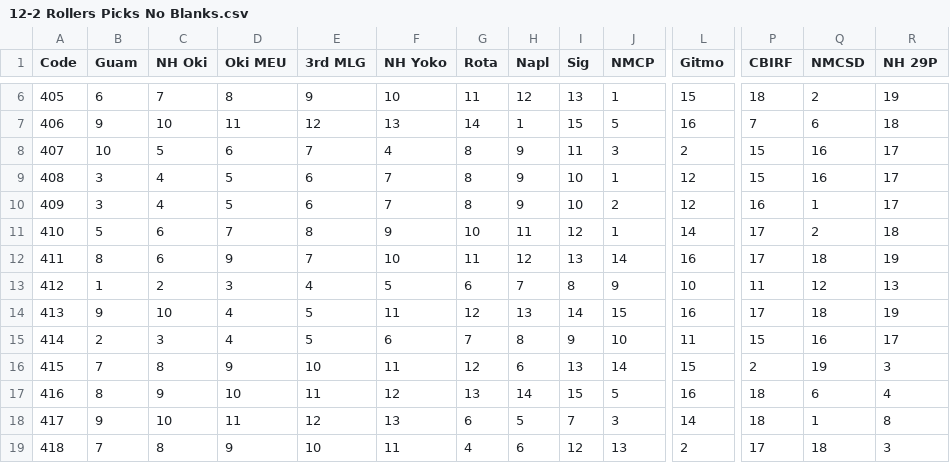
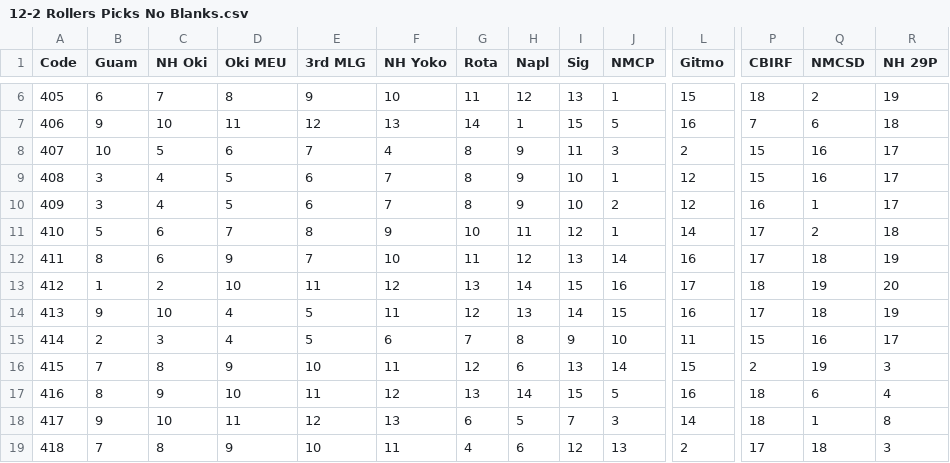
Before and after one commit to OuhscBbmc/usnavy-billets, a CSV file: data-phi-free/original/12-2 Rollers Picks No Blanks.csv, drawn as a sheet; only a part is shown, gaps mark what is left out; the diff names each change by its address in the sheet, - before the commit and + after, or states it on an @@ line.

```diff
--- a/data-phi-free/original/12-2 Rollers Picks No Blanks.csv
+++ b/data-phi-free/original/12-2 Rollers Picks No Blanks.csv
-D13 (Oki MEU): 3
+D13 (Oki MEU): 10
-E13 (3rd MLG): 4
+E13 (3rd MLG): 11
-F13 (NH Yoko): 5
+F13 (NH Yoko): 12
-G13 (Rota): 6
+G13 (Rota): 13
-H13 (Napl): 7
+H13 (Napl): 14
-I13 (Sig): 8
+I13 (Sig): 15
-J13 (NMCP): 9
+J13 (NMCP): 16
-L13 (Gitmo): 10
+L13 (Gitmo): 17
-P13 (CBIRF): 11
+P13 (CBIRF): 18
-Q13 (NMCSD): 12
+Q13 (NMCSD): 19
-R13 (NH 29P): 13
+R13 (NH 29P): 20
```
Also changed, not shown: data-phi-free/raw/officer-wide.csv.
